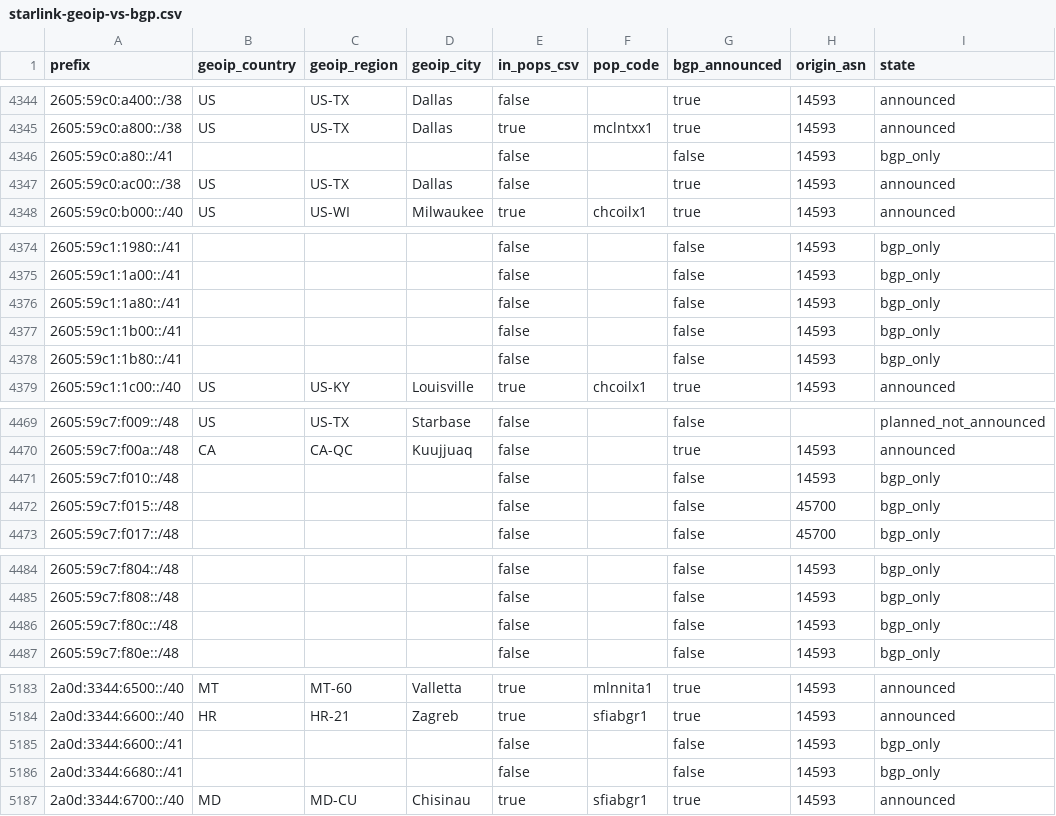
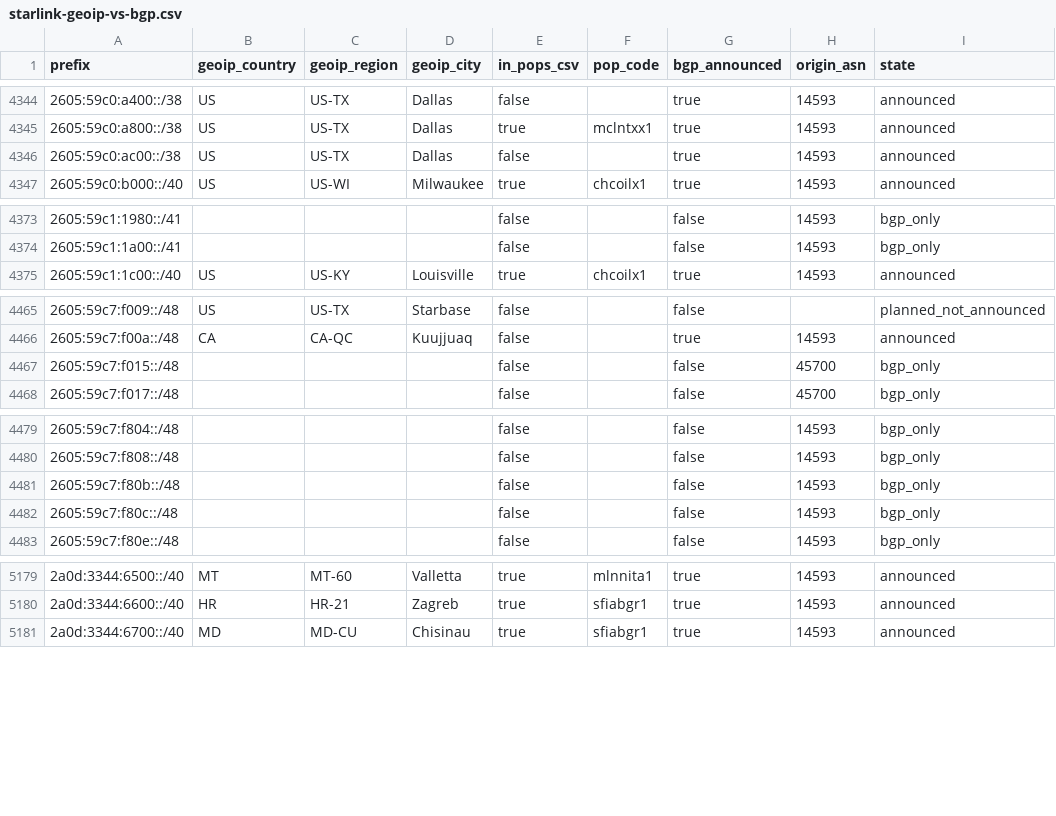
Before and after one commit to ipanalytics/Sat-geoip, a CSV file: outputs/starlink-geoip-vs-bgp.csv, drawn as a sheet; only a part is shown, gaps mark what is left out; removed rows and columns are numbered as before the commit, all else as after; the diff covers the shown part only; the diff names each change by its address in the sheet, - before the commit and + after, or states it on an @@ line.

```diff
--- a/outputs/starlink-geoip-vs-bgp.csv
+++ b/outputs/starlink-geoip-vs-bgp.csv
-row 4346: 2605:59c0:a80::/41 |  |  |  | false |  | false | 14593 | bgp_only
-row 4376: 2605:59c1:1a80::/41 |  |  |  | false |  | false | 14593 | bgp_only
-row 4377: 2605:59c1:1b00::/41 |  |  |  | false |  | false | 14593 | bgp_only
-row 4378: 2605:59c1:1b80::/41 |  |  |  | false |  | false | 14593 | bgp_only
-row 4471: 2605:59c7:f010::/48 |  |  |  | false |  | false | 14593 | bgp_only
+row 4481: 2605:59c7:f80b::/48 |  |  |  | false |  | false | 14593 | bgp_only
-row 5185: 2a0d:3344:6600::/41 |  |  |  | false |  | false | 14593 | bgp_only
-row 5186: 2a0d:3344:6680::/41 |  |  |  | false |  | false | 14593 | bgp_only
```
Also changed, not shown: 4 added rows, 1 removed row and 9 edited cells elsewhere in this file, outputs/prefix-changes.csv, 9 other files.
